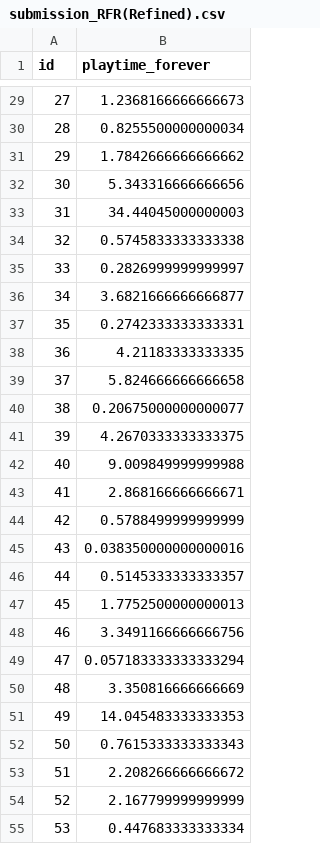
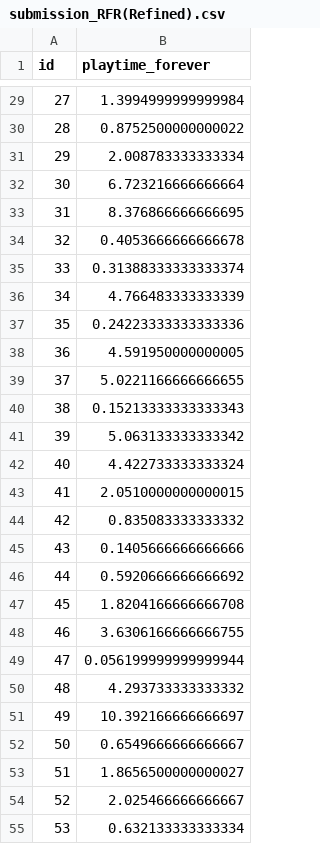
Before and after one commit to nuthangardas/MSBD5001-Individual, a CSV file: Submission/submission_RFR(Refined).csv, drawn as a sheet; only a part is shown, gaps mark what is left out; the diff covers the shown part only.

```diff
--- a/Submission/submission_RFR(Refined).csv
+++ b/Submission/submission_RFR(Refined).csv
@@ -29,27 +29,27 @@ id,playtime_forever
-27,1.2368166666666673
-28,0.8255500000000034
-29,1.7842666666666662
-30,5.343316666666656
-31,34.44045000000003
-32,0.5745833333333338
-33,0.2826999999999997
-34,3.6821666666666877
-35,0.2742333333333331
-36,4.21183333333335
-37,5.824666666666658
-38,0.20675000000000077
-39,4.2670333333333375
-40,9.009849999999988
-41,2.868166666666671
-42,0.5788499999999999
-43,0.038350000000000016
-44,0.5145333333333357
-45,1.7752500000000013
-46,3.3491166666666756
-47,0.057183333333333294
-48,3.350816666666669
-49,14.045483333333353
-50,0.7615333333333343
-51,2.208266666666672
-52,2.167799999999999
-53,0.447683333333334
+27,1.3994999999999984
+28,0.8752500000000022
+29,2.008783333333334
+30,6.723216666666664
+31,8.376866666666695
+32,0.4053666666666678
+33,0.31388333333333374
+34,4.766483333333339
+35,0.24223333333333336
+36,4.591950000000005
+37,5.0221166666666655
+38,0.15213333333333343
+39,5.063133333333342
+40,4.422733333333324
+41,2.0510000000000015
+42,0.835083333333332
+43,0.1405666666666666
+44,0.5920666666666692
+45,1.8204166666666708
+46,3.6306166666666755
+47,0.056199999999999944
+48,4.293733333333332
+49,10.392166666666697
+50,0.6549666666666667
+51,1.8656500000000027
+52,2.025466666666667
+53,0.632133333333334
```
Also changed, not shown: 63 edited cells elsewhere in this file, 2 other files.
